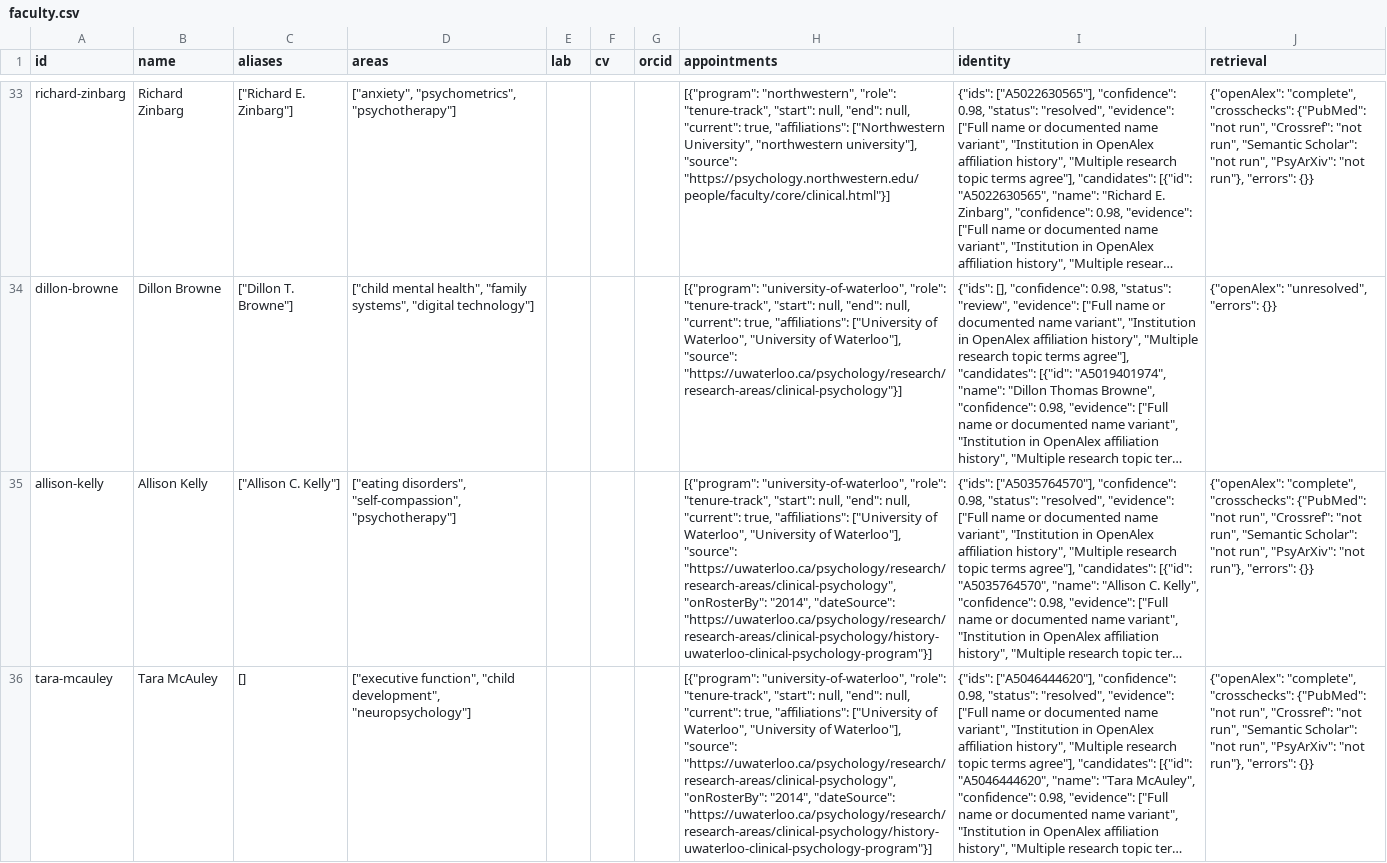
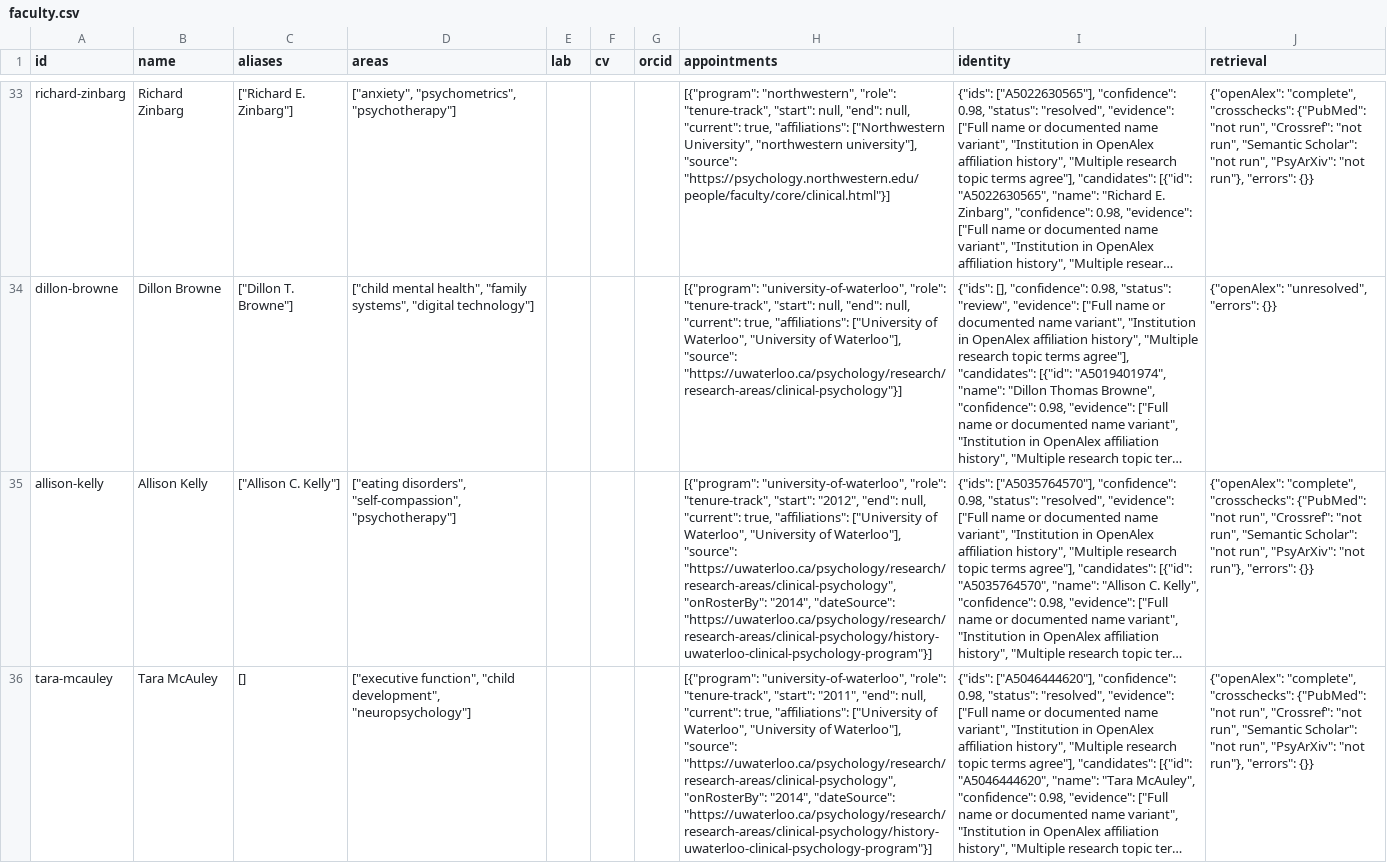
Before and after one commit to ericmartz15/clinical-phd-index, a CSV file: data/faculty.csv, drawn as a sheet; only a part is shown, gaps mark what is left out; long unchanged cells end in …; the diff covers the shown part only; the diff names each change by its address in the sheet, - before the commit and + after, or states it on an @@ line.

Commit message:
Audit Kelly bibliography and verify eight clinical appointment dates

```diff
--- a/data/faculty.csv
+++ b/data/faculty.csv
-H35 (appointments): …"tenure-track", "start": null, "end": null,…
+H35 (appointments): …"tenure-track", "start": "2012", "end": null,…
-H36 (appointments): …"tenure-track", "start": null, "end": null,…
+H36 (appointments): …"tenure-track", "start": "2011", "end": null,…
```
Also changed, not shown: 6 edited cells elsewhere in this file, 9 other files.
